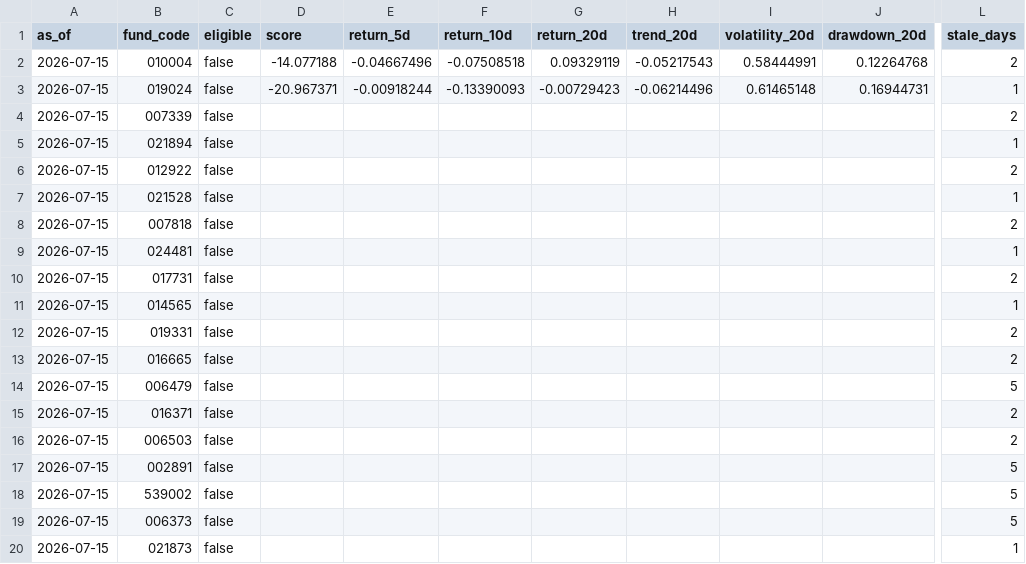
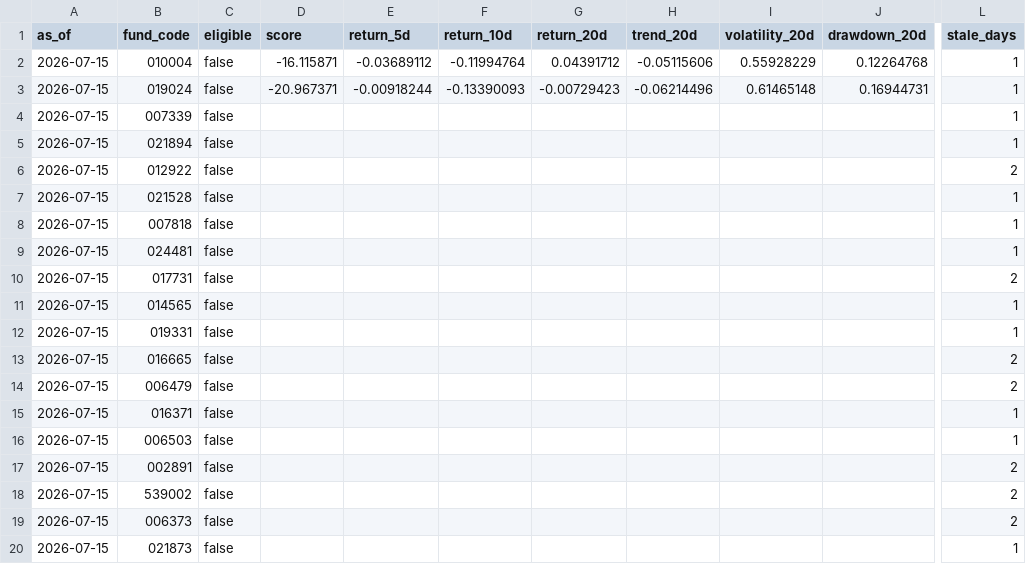
Before and after one commit to 2240907669-svg/fund-investment, a CSV file: data/signals.csv, drawn as a sheet; only a part is shown, gaps mark what is left out; the diff names each change by its address in the sheet, - before the commit and + after, or states it on an @@ line.

```diff
--- a/data/signals.csv
+++ b/data/signals.csv
-D2 (score): -14.077188
+D2 (score): -16.115871
-E2 (return_5d): -0.04667496
+E2 (return_5d): -0.03689112
-F2 (return_10d): -0.07508518
+F2 (return_10d): -0.11994764
-G2 (return_20d): 0.09329119
+G2 (return_20d): 0.04391712
-H2 (trend_20d): -0.05217543
+H2 (trend_20d): -0.05115606
-I2 (volatility_20d): 0.58444991
+I2 (volatility_20d): 0.55928229
-L2 (stale_days): 2
+L2 (stale_days): 1
-L4 (stale_days): 2
+L4 (stale_days): 1
-L8 (stale_days): 2
+L8 (stale_days): 1
-L12 (stale_days): 2
+L12 (stale_days): 1
-L14 (stale_days): 5
+L14 (stale_days): 2
-L15:L16 (stale_days): 2
+L15:L16 (stale_days): 1
-L17:L19 (stale_days): 5
+L17:L19 (stale_days): 2
```
Also changed, not shown: 3 other files.
